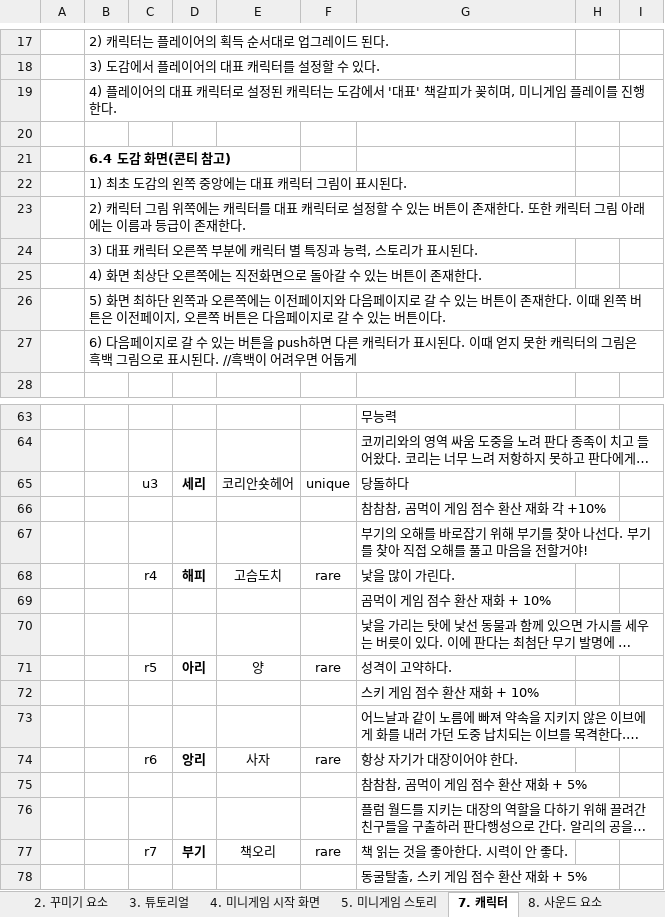
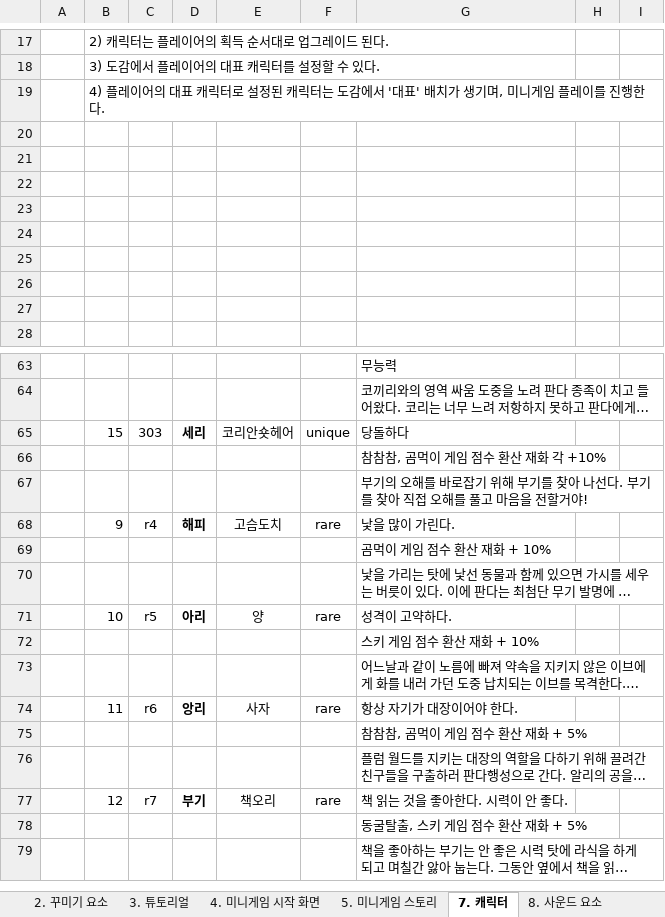
Before and after one commit to LewisCho7/PlumMiniGame, an Excel workbook: Design/PlumMiniGame_백수진기획서.xlsx, sheet 7. 캐릭터, drawn as a sheet; only a part is shown, gaps mark what is left out; the shorter side is filled out with more unchanged rows; long unchanged cells end in …; values as stored, in another font and other column widths than the file's, no borders; the diff covers the shown part only; the diff names each change by its address in the sheet, - before the commit and + after, or states it on an @@ line.

```diff
--- a/Design/PlumMiniGame_백수진기획서.xlsx (sheet 7. 캐릭터)
+++ b/Design/PlumMiniGame_백수진기획서.xlsx (sheet 7. 캐릭터)
-B19: …'대표' 책갈피가 꽂히며, 미니…
+B19: …'대표' 배치가 생기며, 미니…
-B21: 6.4 도감 화면(콘티 참고)
+B21: (empty)
-B22: 1) 최초 도감의 왼쪽 중앙에는 대표 캐릭터 그림이 표시된다.
+B22: (empty)
-B23: 2) 캐릭터 그림 위쪽에는 캐릭터를 대표 캐릭터로 설정할 수 있는 버튼이 존재한다. 또한 캐릭터 그림 아래에는 이름과 등급이 존재한다.
+B23: (empty)
-B24: 3) 대표 캐릭터 오른쪽 부분에 캐릭터 별 특징과 능력, 스토리가 표시된다.
+B24: (empty)
-B25: 4) 화면 최상단 오른쪽에는 직전화면으로 돌아갈 수 있는 버튼이 존재한다.
+B25: (empty)
-B26: 5) 화면 최하단 왼쪽과 오른쪽에는 이전페이지와 다음페이지로 갈 수 있는 버튼이 존재한다. 이때 왼쪽 버튼은 이전페이지, 오른쪽 버튼은 다음페이지로 갈 수 있는 버튼이다.
+B26: (empty)
-B27: 6) 다음페이지로 갈 수 있는 버튼을 push하면 다른 캐릭터가 표시된다. 이때 얻지 못한 캐릭터의 그림은 흑백 그림으로 표시된다. //흑백이 어려우면 어둡게
+B27: (empty)
-B65: (empty)
+B65: 15
-C65: u3
+C65: 303
-B68: (empty)
+B68: 9
-B71: (empty)
+B71: 10
-B74: (empty)
+B74: 11
-B77: (empty)
+B77: 12
```
Also changed, not shown: 22 edited cells elsewhere in this sheet, sheet 3. 튜토리얼, 26 other files.
